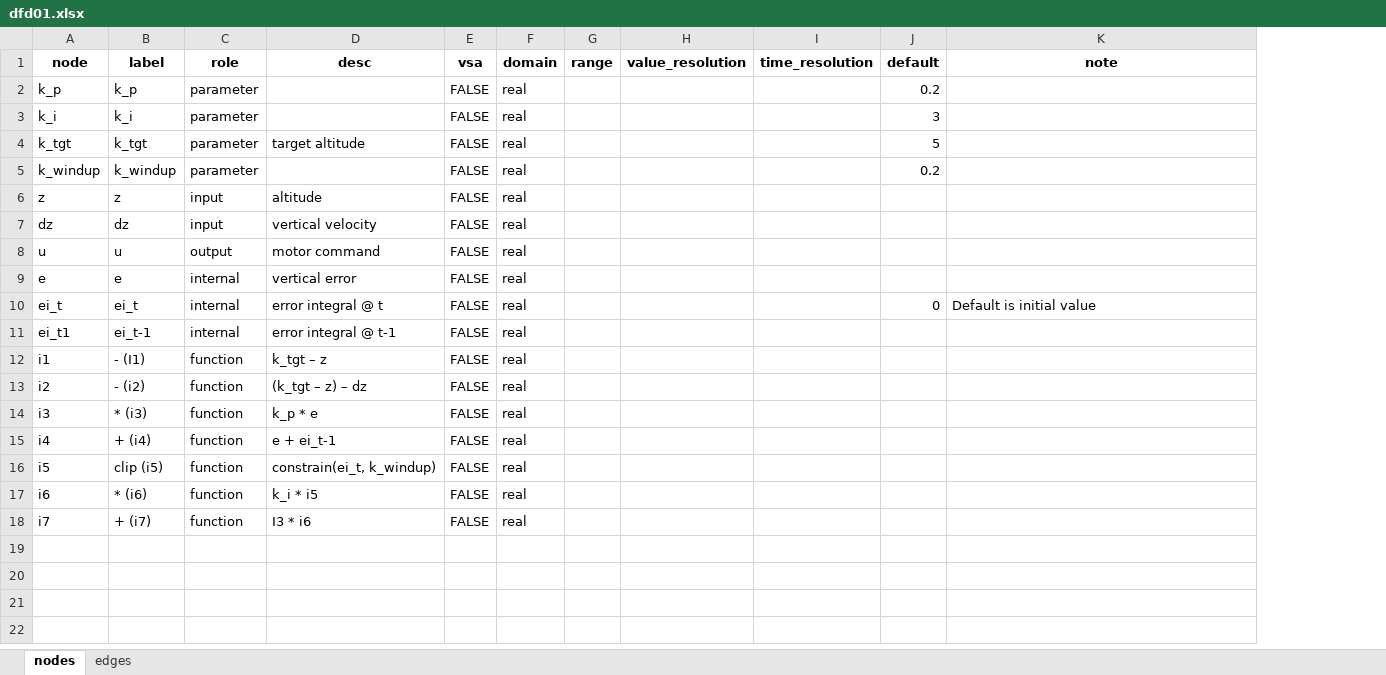
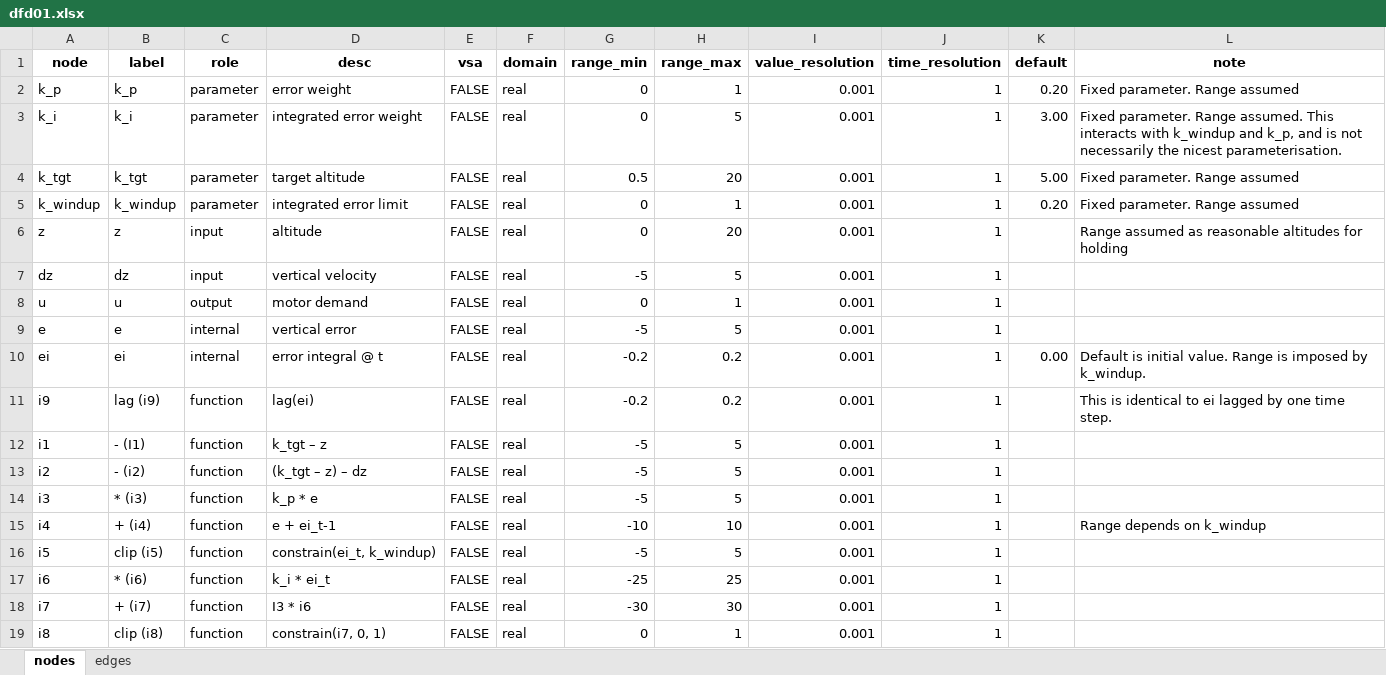
Before and after one commit to rgayler/VSA_altitude_hold, an Excel workbook: data/dfd01.xlsx, sheet nodes, drawn as a sheet; values as stored, in another font and other column widths than the file's, no borders; removed rows and columns are numbered as before the commit, all else as after; the diff names each change by its address in the sheet, - before the commit and + after, or states it on an @@ line.

Commit message:
Take first look at simulation data

```diff
--- a/data/dfd01.xlsx (sheet nodes)
+++ b/data/dfd01.xlsx (sheet nodes)
-column G (range), empty
+column G (range_min), rows 2-9: 0 | 0 | 0.5 | 0 | 0 | -5 | 0 | -5; rows 12-18: -5 | -5 | -5 | -10 | -5 | -25 | -30
+column H (range_max), rows 2-9: 1 | 5 | 20 | 1 | 20 | 5 | 1 | 5; rows 12-18: 5 | 5 | 5 | 10 | 5 | 25 | 30
-D2 (desc): (empty)
+D2 (desc): error weight
-I2:I9 (value_resolution): (empty)
+I2:I9 (value_resolution): 0.001
-J2:J9 (time_resolution): (empty)
+J2:J9 (time_resolution): 1
-K2 (default): 0.2
+K2 (default): 0.20
-L2 (note): (empty)
+L2 (note): Fixed parameter. Range assumed
-D3 (desc): (empty)
+D3 (desc): integrated error weight
-K3 (default): 3
+K3 (default): 3.00
-L3 (note): (empty)
+L3 (note): Fixed parameter. Range assumed. This interacts with k_windup and k_p, and is not necessarily the nicest parameterisation.
-K4 (default): 5
+K4 (default): 5.00
-L4:L5 (note): (empty)
+L4:L5 (note): Fixed parameter. Range assumed
-D5 (desc): (empty)
+D5 (desc): integrated error limit
-K5 (default): 0.2
+K5 (default): 0.20
-L6 (note): (empty)
+L6 (note): Range assumed as reasonable altitudes for holding
-D8 (desc): motor command
+D8 (desc): motor demand
-row 10: ei_t | ei_t | internal | error integral @ t | FALSE | real |  |  |  | 0 | Default is initial value
-row 11: ei_t1 | ei_t-1 | internal | error integral @ t-1 | FALSE | real
+row 10: ei | ei | internal | error integral @ t | FALSE | real | -0.2 | 0.2 | 0.001 | 1 | 0.00 | Default is initial value. Range is imposed by k_windup.
+row 11: i9 | lag (i9) | function | lag(ei) | FALSE | real | -0.2 | 0.2 | 0.001 | 1 |  | This is identical to ei lagged by one time step.
-I12:I18 (value_resolution): (empty)
+I12:I18 (value_resolution): 0.001
-J12:J18 (time_resolution): (empty)
+J12:J18 (time_resolution): 1
-L15 (note): (empty)
+L15 (note): Range depends on k_windup
-D17 (desc): k_i * i5
+D17 (desc): k_i * ei_t
+row 19: i8 | clip (i8) | function | constrain(i7, 0, 1) | FALSE | real | 0 | 1 | 0.001 | 1
```
Also changed, not shown: sheet edges, 28 other files.
